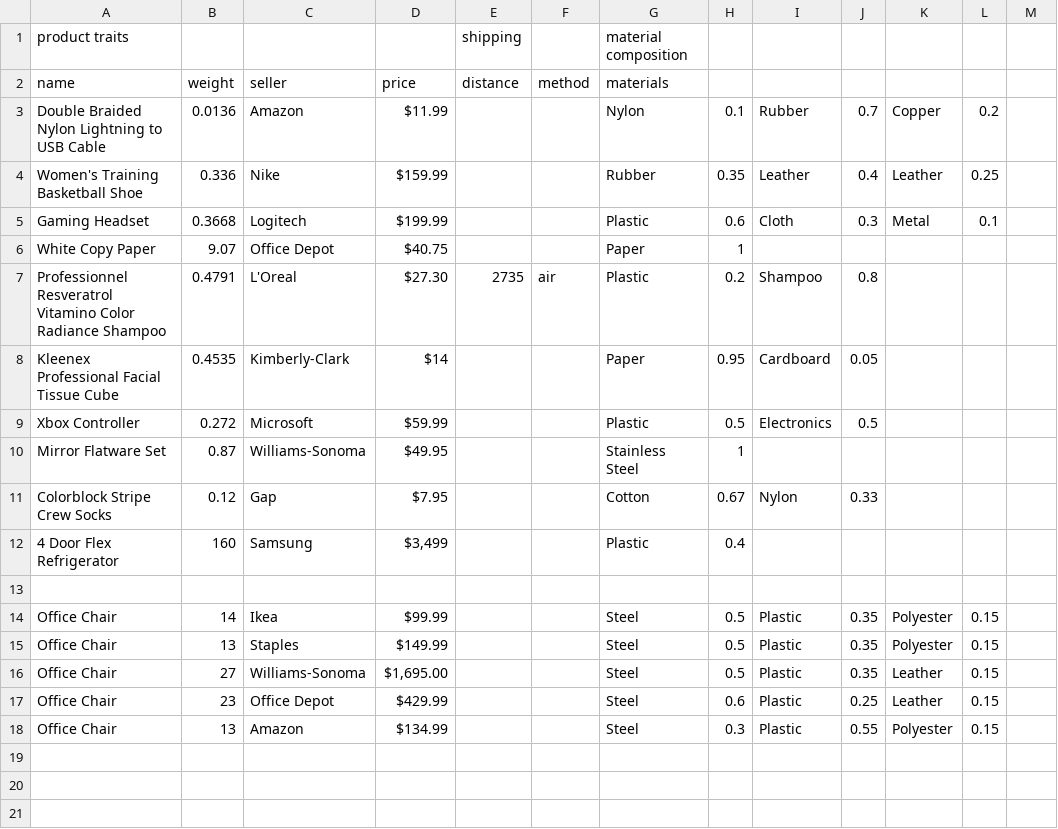
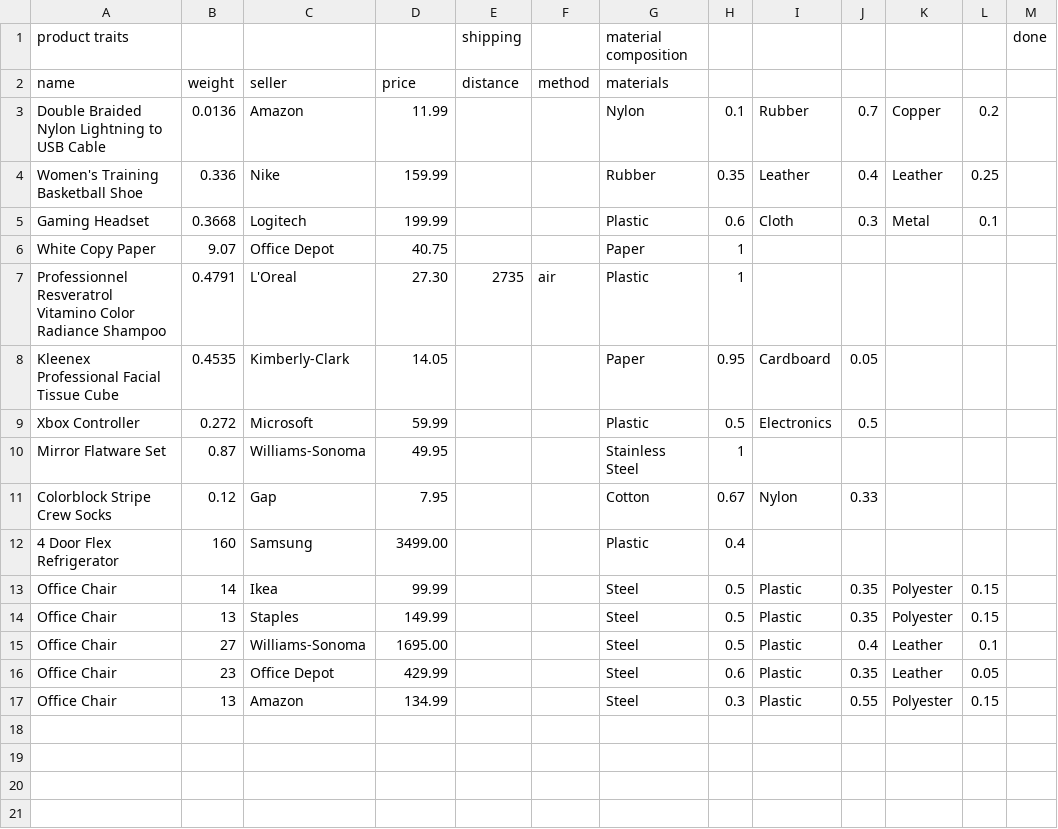
Before and after one commit to shokiami/bigfoot, a CSV file: products.csv, drawn as a sheet; only a part is shown; the shorter side is filled out with more unchanged rows; removed rows and columns are numbered as before the commit, all else as after; the diff names each change by its address in the sheet, - before the commit and + after, or states it on an @@ line.

Commit message:
finalized the product table, only needs shipping info

```diff
--- a/products.csv
+++ b/products.csv
-M1: (empty)
+M1: done
-D3 (price): $11.99
+D3 (price): 11.99
-D4 (price): $159.99
+D4 (price): 159.99
-D5 (price): $199.99
+D5 (price): 199.99
-D6 (price): $40.75
+D6 (price): 40.75
-D7 (price): $27.30
+D7 (price): 27.30
-H7: 0.2
+H7: 1
-I7: Shampoo
+I7: (empty)
-J7: 0.8
+J7: (empty)
-D8 (price): $14
+D8 (price): 14.05
-D9 (price): $59.99
+D9 (price): 59.99
-D10 (price): $49.95
+D10 (price): 49.95
-D11 (price): $7.95
+D11 (price): 7.95
-D12 (price): $3,499
+D12 (price): 3499.00
-row 13: (empty)
-D13 (price): $99.99
+D13 (price): 99.99
-D14 (price): $149.99
+D14 (price): 149.99
-D15 (price): $1,695.00
+D15 (price): 1695.00
-J15: 0.35
+J15: 0.4
-L15: 0.15
+L15: 0.1
-D16 (price): $429.99
+D16 (price): 429.99
-J16: 0.25
+J16: 0.35
-L16: 0.15
+L16: 0.05
-D17 (price): $134.99
+D17 (price): 134.99
```
Also changed, not shown: materials.tsv, 2 other files.
